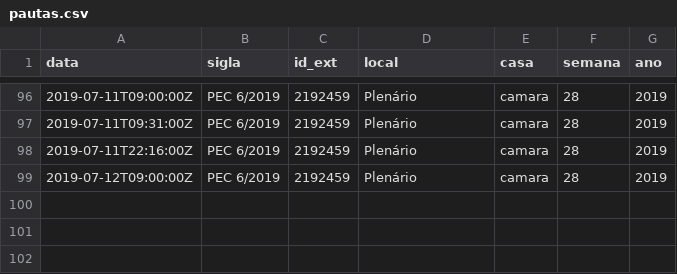
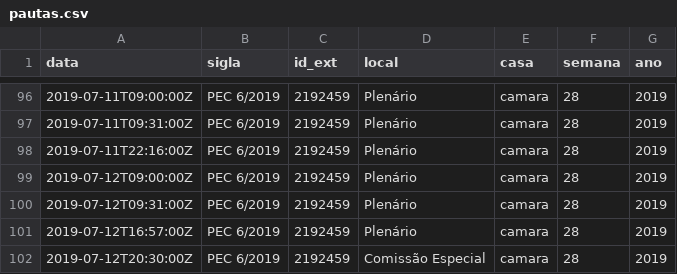
Before and after one commit to parlametria/leggo-backend, a CSV file: data/pautas.csv, drawn as a sheet; only a part is shown, gaps mark what is left out; the diff names each change by its address in the sheet, - before the commit and + after, or states it on an @@ line.

```diff
--- a/data/pautas.csv
+++ b/data/pautas.csv
+row 100: 2019-07-12T09:31:00Z | PEC 6/2019 | 2192459 | Plenário | camara | 28 | 2019
+row 101: 2019-07-12T16:57:00Z | PEC 6/2019 | 2192459 | Plenário | camara | 28 | 2019
+row 102: 2019-07-12T20:30:00Z | PEC 6/2019 | 2192459 | Comissão Especial | camara | 28 | 2019
```
Also changed, not shown: data/progressos.csv, data/proposicoes.csv, 5 other files.
